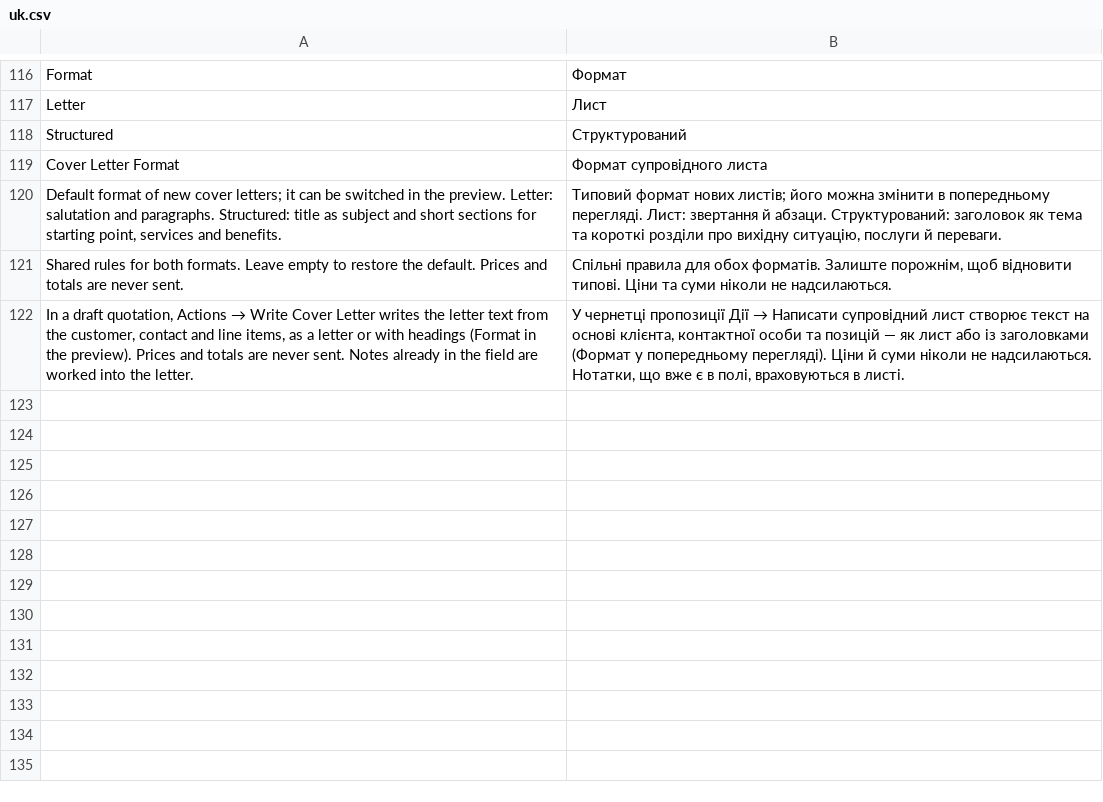
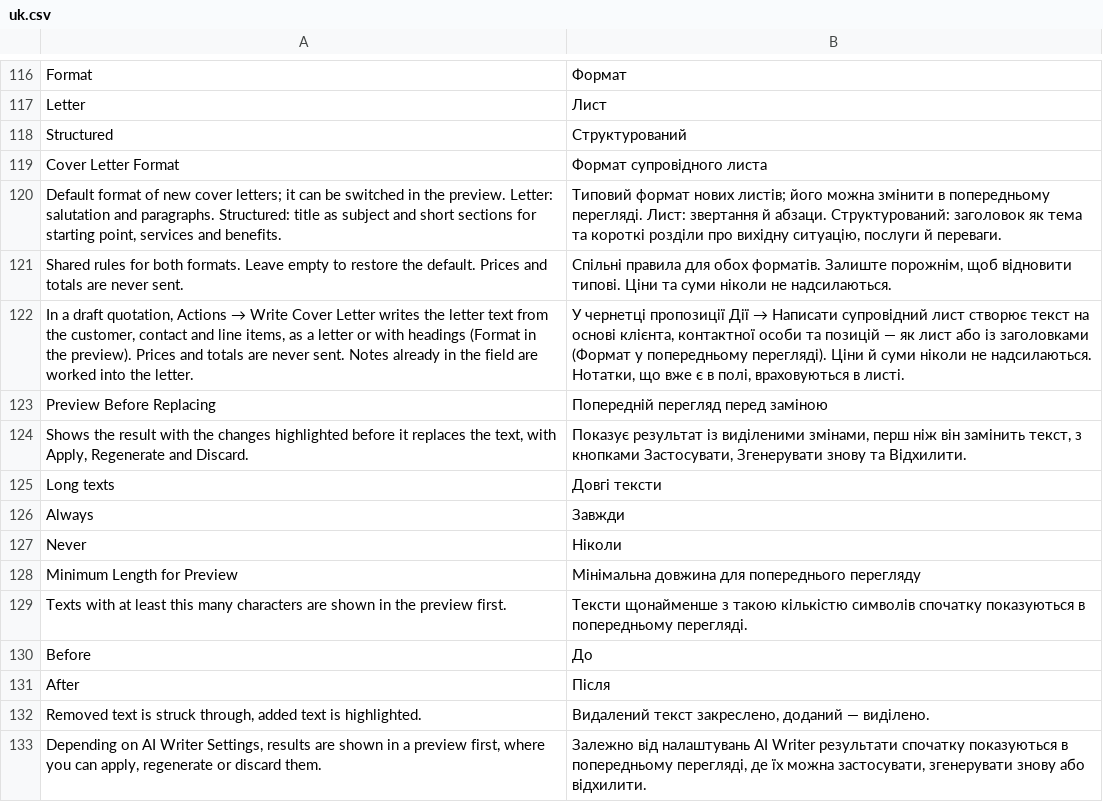
Before and after one commit to aepfelbirnen-de/frappe_ai_writer, a CSV file: frappe_ai_writer/translations/uk.csv, drawn as a sheet; only a part is shown, gaps mark what is left out; the diff names each change by its address in the sheet, - before the commit and + after, or states it on an @@ line.

Commit message:
feat: preview with highlighted changes before replacing text (v0.12.0)
Closes #1.

- correct() shows the result in a preview dialog before applying it: a
  word-level LCS diff of the visible text (removed words struck through,
  added words highlighted), with Apply (Ctrl+Enter), Regenerate and Discard
  (Esc / close). The field stays locked while the preview is open, so the
  range written back cannot shift.
- HTML results are compared as visible text extracted with DOMParser; the
  diff is built from text nodes only, nothing from the model is inserted as
  HTML. Very long texts (more than 2.5M LCS cells) show before and after
  separately instead of a diff.
- New settings Preview Before Replacing (Long texts / Always / Never, default
  Long texts) and Minimum Length for Preview (default 300), passed via boot;
  a post_model_sync patch fills the defaults.

```diff
--- a/frappe_ai_writer/translations/uk.csv
+++ b/frappe_ai_writer/translations/uk.csv
+row 123: Preview Before Replacing | Попередній перегляд перед заміною
+row 124: Shows the result with the changes highlighted before it replaces the text, with Apply, Regenerate and Discard. | Показує результат із виділеними змінами, перш ніж він замінить текст, з кнопками Застосувати, Згенерувати знову та Відхилити.
+row 125: Long texts | Довгі тексти
+row 126: Always | Завжди
+row 127: Never | Ніколи
+row 128: Minimum Length for Preview | Мінімальна довжина для попереднього перегляду
+row 129: Texts with at least this many characters are shown in the preview first. | Тексти щонайменше з такою кількістю символів спочатку показуються в попередньому перегляді.
+row 130: Before | До
+row 131: After | Після
+row 132: Removed text is struck through, added text is highlighted. | Видалений текст закреслено, доданий — виділено.
+row 133: Depending on AI Writer Settings, results are shown in a preview first, where you can apply, regenerate or discard them. | Залежно від налаштувань AI Writer результати спочатку показуються в попередньому перегляді, де їх можна застосувати, згенерувати знову або відхилити.
```
Also changed, not shown: frappe_ai_writer/translations/da.csv, frappe_ai_writer/translations/de.csv, 17 other files.
